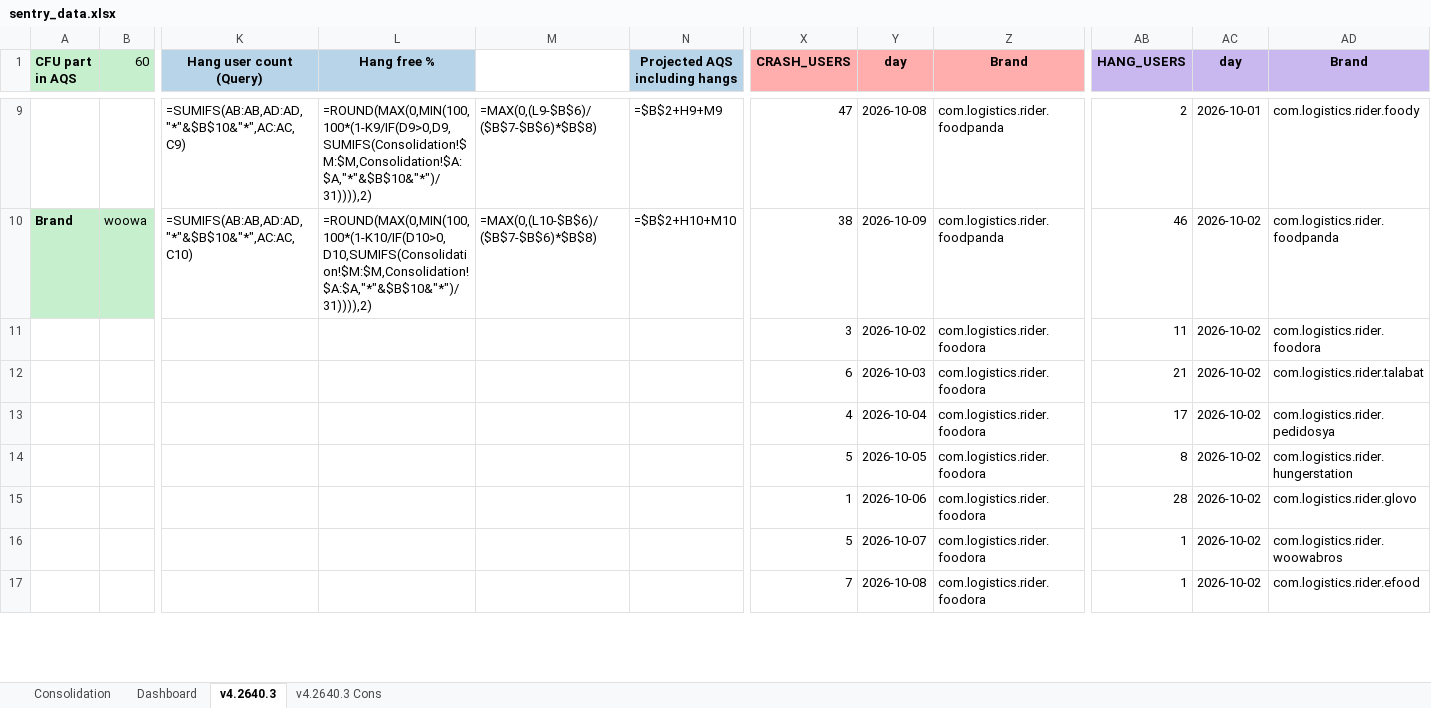
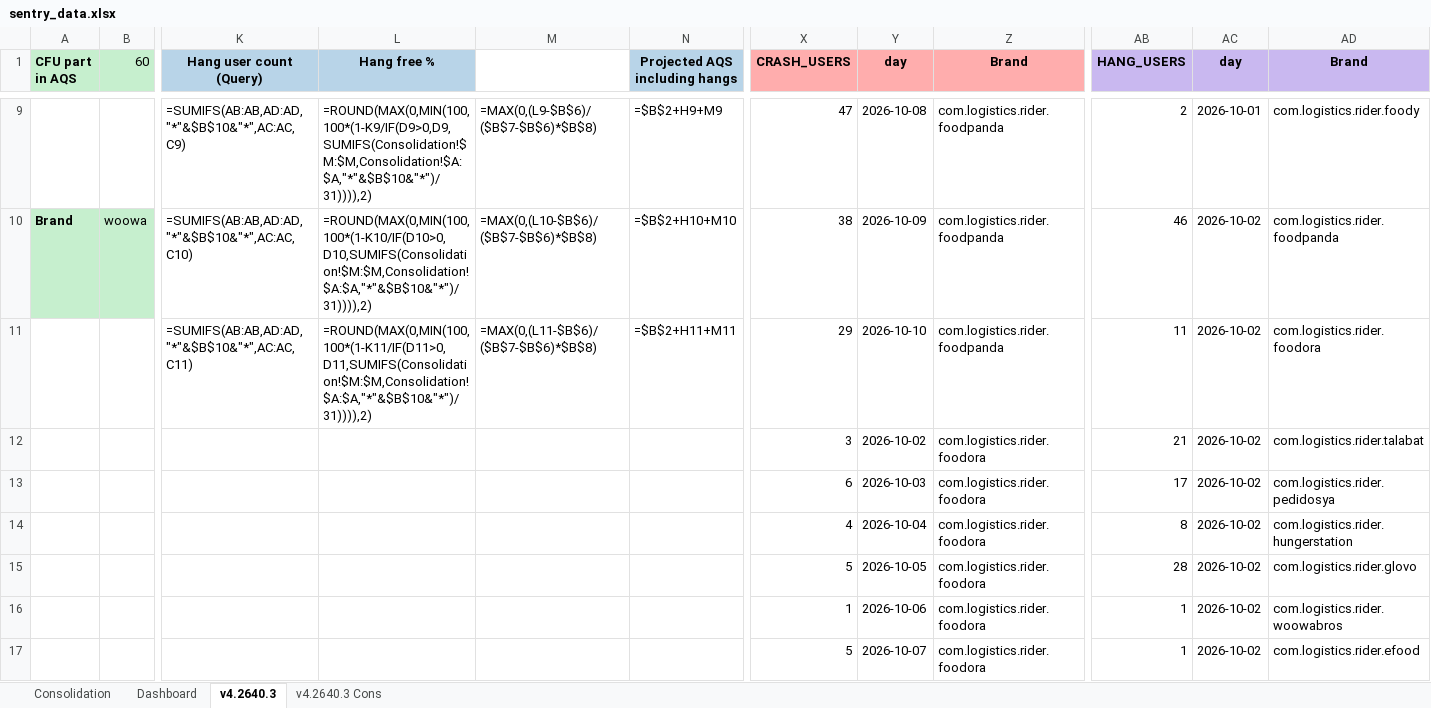
Before and after one commit to shilpa-bansal0401/rider-app-ios-reliability-dashboard, an Excel workbook: consolidation_report/sentry_data.xlsx, sheet v4.2640.3, drawn as a sheet; only a part is shown, gaps mark what is left out; values as stored, in another font and other column widths than the file's, no borders; formulas without a stored value are shown as written; removed rows and columns are numbered as before the commit, all else as after; rows hold the shown columns only; the diff covers the shown part only; the diff names each change by its address in the sheet, - before the commit and + after, or states it on an @@ line.

```diff
--- a/consolidation_report/sentry_data.xlsx (sheet v4.2640.3)
+++ b/consolidation_report/sentry_data.xlsx (sheet v4.2640.3)
-row 11:  |  |  |  |  |  | 3 | 2026-10-02 | com.logistics.rider.foodora | 11 | 2026-10-02 | com.logistics.rider.foodora
+row 11:  |  | =SUMIFS(AB:AB,AD:AD,"*"&$B$10&"*",AC:AC,C11) | =ROUND(MAX(0,MIN(100,100*(1-K11/IF(D11>0,D11,SUMIFS(Consolidation!$M:$M,Consolidation!$A:$A,"*"&$B$10&"*")/31)))),2) | =MAX(0,(L11-$B$6)/($B$7-$B$6)*$B$8) | =$B$2+H11+M11 | 29 | 2026-10-10 | com.logistics.rider.foodpanda | 11 | 2026-10-02 | com.logistics.rider.foodora
-X12 (CRASH_USERS): 6
+X12 (CRASH_USERS): 3
-Y12 (day): 2026-10-03
+Y12 (day): 2026-10-02
-X13 (CRASH_USERS): 4
+X13 (CRASH_USERS): 6
-Y13 (day): 2026-10-04
+Y13 (day): 2026-10-03
-X14 (CRASH_USERS): 5
+X14 (CRASH_USERS): 4
-Y14 (day): 2026-10-05
+Y14 (day): 2026-10-04
-X15 (CRASH_USERS): 1
+X15 (CRASH_USERS): 5
-Y15 (day): 2026-10-06
+Y15 (day): 2026-10-05
-X16 (CRASH_USERS): 5
+X16 (CRASH_USERS): 1
-Y16 (day): 2026-10-07
+Y16 (day): 2026-10-06
-X17 (CRASH_USERS): 7
+X17 (CRASH_USERS): 5
-Y17 (day): 2026-10-08
+Y17 (day): 2026-10-07
```
Also changed, not shown: 14 added rows, 7 removed rows and 110 edited cells elsewhere in this sheet, sheet Dashboard, 3 other files.
